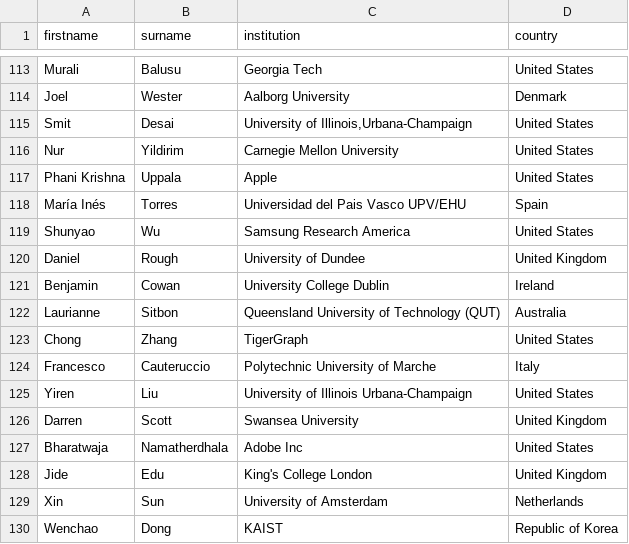
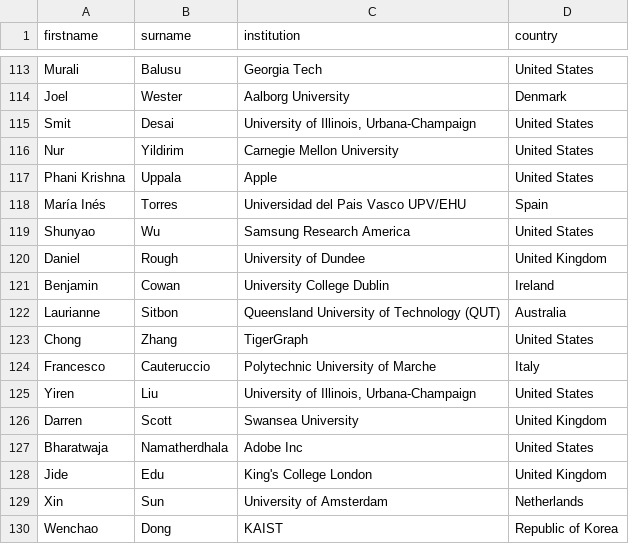
Before and after one commit to acm-cui/website-cui2023, a CSV file: _data/pc.csv, drawn as a sheet; only a part is shown, gaps mark what is left out.

```diff
--- a/_data/pc.csv
+++ b/_data/pc.csv
@@ -114,3 +114,3 @@ Murali,Balusu,Georgia Tech,United States
 Joel,Wester,Aalborg University,Denmark
-Smit,Desai,"University of Illinois,Urbana-Champaign",United States
+Smit,Desai,"University of Illinois, Urbana-Champaign",United States
 Nur,Yildirim,Carnegie Mellon University,United States
@@ -124,3 +124,3 @@ Chong,Zhang,TigerGraph,United States
 Francesco,Cauteruccio,Polytechnic University of Marche,Italy
-Yiren,Liu,University of Illinois Urbana-Champaign,United States
+Yiren,Liu,"University of Illinois, Urbana-Champaign",United States
 Darren,Scott,Swansea University,United Kingdom
```
Also changed, not shown: 1 other file.
